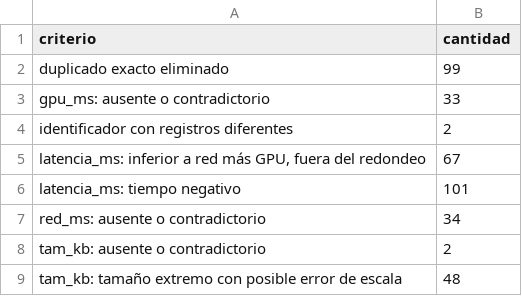
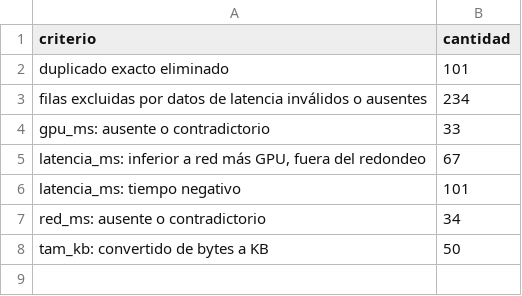
Before and after one commit to 02Joseph06/CCI-ProyectoFinal, a CSV file: outputs/A1/resumen_auditoria.csv, drawn as a sheet.

```diff
--- a/outputs/A1/resumen_auditoria.csv
+++ b/outputs/A1/resumen_auditoria.csv
@@ -1,5 +1,5 @@
 criterio,cantidad
-duplicado exacto eliminado,99
+duplicado exacto eliminado,101
+filas excluidas por datos de latencia inválidos o ausentes,234
 gpu_ms: ausente o contradictorio,33
-identificador con registros diferentes,2
 "latencia_ms: inferior a red más GPU, fuera del redondeo",67
@@ -7,3 +7,2 @@ latencia_ms: tiempo negativo,101
 red_ms: ausente o contradictorio,34
-tam_kb: ausente o contradictorio,2
-tam_kb: tamaño extremo con posible error de escala,48
+tam_kb: convertido de bytes a KB,50
```
Also changed, not shown: outputs/A2/sensibilidad_segmentacion.csv, 20 other files.
